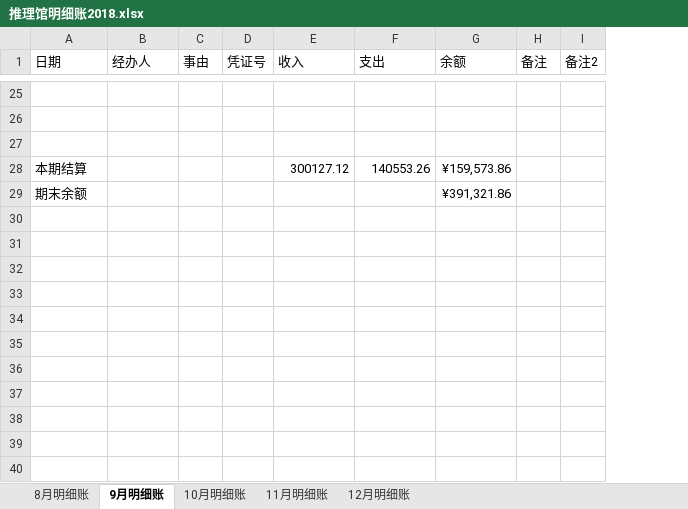
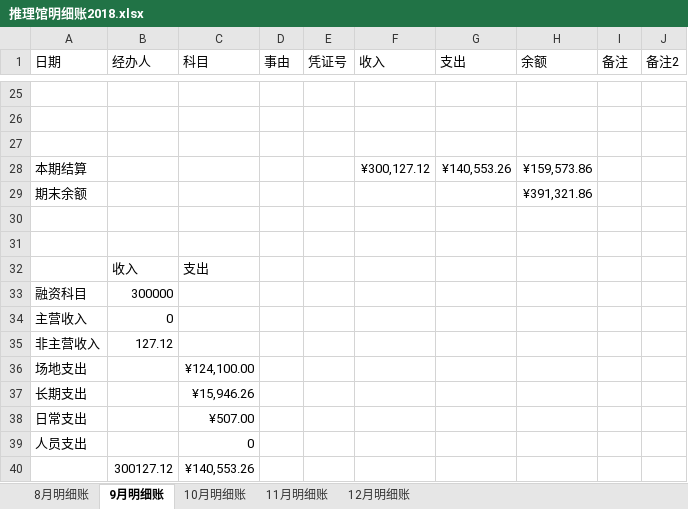
Before and after one commit to laa6202/work_doc, an Excel workbook: 21D项目/03财务资料/01账本/推理馆明细账2018.xlsx, sheet 9月明细账, drawn as a sheet; only a part is shown, gaps mark what is left out; values as stored, in another font and other column widths than the file's, no borders; addresses are those after the commit; the diff covers the shown part only; the diff names each change by its address in the sheet, - before the commit and + after, or states it on an @@ line.

```diff
--- a/21D项目/03财务资料/01账本/推理馆明细账2018.xlsx (sheet 9月明细账)
+++ b/21D项目/03财务资料/01账本/推理馆明细账2018.xlsx (sheet 9月明细账)
+column C (科目), empty
-F28 (收入): 300127.12
+F28 (收入): ¥300,127.12
-G28 (支出): 140553.26
+G28 (支出): ¥140,553.26
+row 30: (empty)
+row 31: (empty)
+row 32:  | 收入 | 支出
+row 33: 融资科目 | 300000
+row 34: 主营收入 | 0
+row 35: 非主营收入 | 127.12
+row 36: 场地支出 |  | ¥124,100.00
+row 37: 长期支出 |  | ¥15,946.26
+row 38: 日常支出 |  | ¥507.00
+row 39: 人员支出 |  | 0
+row 40:  | 300127.12 | ¥140,553.26
```
Also changed, not shown: 20 edited cells elsewhere in this sheet, sheet 10月明细账, sheet 8月明细账, sheet 11月明细账, formulas that keep their value, 3 other files.
